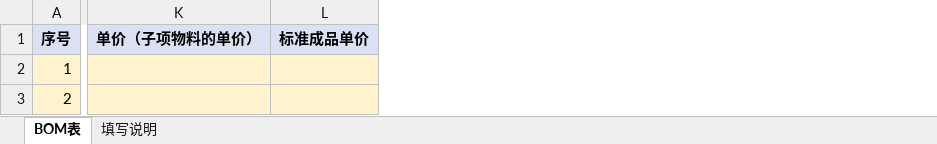
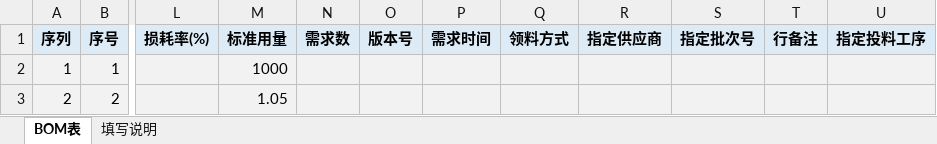
Before and after one commit to clarkwang1980/cost-settlement-platform, an Excel workbook: sample_templates/BOM表.xlsx, sheet BOM表, drawn as a sheet; only a part is shown, gaps mark what is left out; values as stored, in another font and other column widths than the file's, no borders; removed rows and columns are numbered as before the commit, all else as after; the diff covers the shown part only; the diff names each change by its address in the sheet, - before the commit and + after, or states it on an @@ line.

Commit message:
机织车间成本核算：BOM需求数反推 + 出库价兜底 + 视同完工纳入
- BOM 导入模板(sample_templates/BOM表.xlsx)改为新格式：序列、序号 + 33列(工单编号~单次投料数)，含损耗率/标准用量/需求数
- BomLine 新增 loss_rate/standard_qty/required_qty 字段(migration 0025)，导入映射 ALIASES + _import_bom 写入
- 机织纳入 BOM 反推补投：材料成本 = BOM需求数 × 完工比例 × 单价（完工比例=min(报工/计划,1)，超产封顶；需求数缺失时按 计划×单耗×(1+损耗率) 现算），与用户"按 BOM 需求量计算材料成本"口径一致
- 历史单价兜底：入库价优先、出库价兜底（15.755 等只有出库价的纱线可计价）
- 机织纳入视同完工(SMALL_ORDER_WORKSHOPS + 投料核对报表 _WS_SCOPE)
- 修复 views.py 文件头历史遗留 mojibake(BOM 乱码)，恢复纯 UTF-8
- 测试 30 个全过

```diff
--- a/sample_templates/BOM表.xlsx (sheet BOM表)
+++ b/sample_templates/BOM表.xlsx (sheet BOM表)
+column A (序列), rows 2-3: 1 | 2
-column K (单价（子项物料的单价）), empty
-column L (标准成品单价), empty
+column L (损耗率(%)), empty
+column M (标准用量), rows 2-3: 1000 | 1.05
+column N (需求数), empty
+column O (版本号), empty
+column P (需求时间), empty
+column Q (领料方式), empty
+column R (指定供应商), empty
+column S (指定批次号), empty
+column T (行备注), empty
+column U (指定投料工序), empty
-B2:B3 fill: #FFF2CC
+B2:B3 fill: #F2F2F2
```
Also changed, not shown: 14 added columns and cell formats elsewhere in this sheet, sheet 填写说明, 5 other files.
